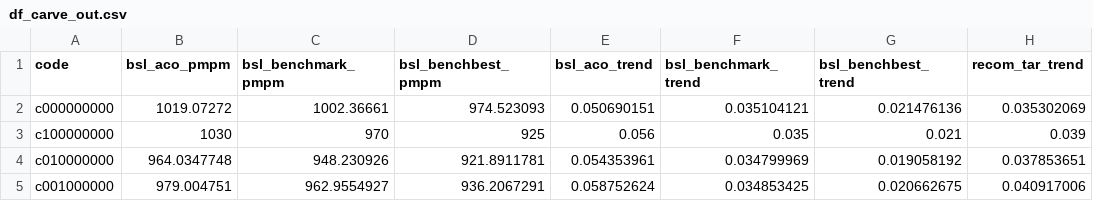
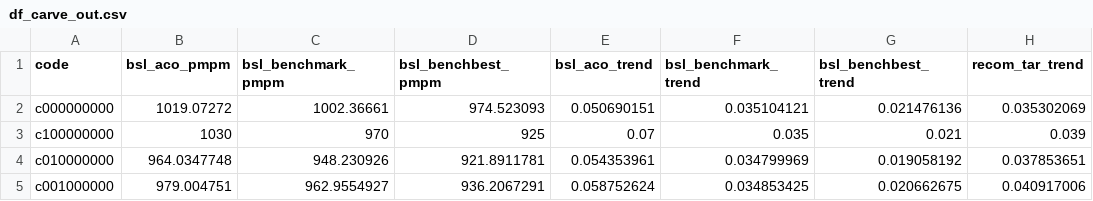
Before and after one commit to OHL-tmp/VBP-report-payer-demo, a CSV file: data/df_carve_out.csv, drawn as a sheet; only a part is shown; the diff names each change by its address in the sheet, - before the commit and + after, or states it on an @@ line.

```diff
--- a/data/df_carve_out.csv
+++ b/data/df_carve_out.csv
-E3 (bsl_aco_trend): 0.056
+E3 (bsl_aco_trend): 0.07
```
Also changed, not shown: data/aco_oppo_drill_mapping.csv, 8 other files.
